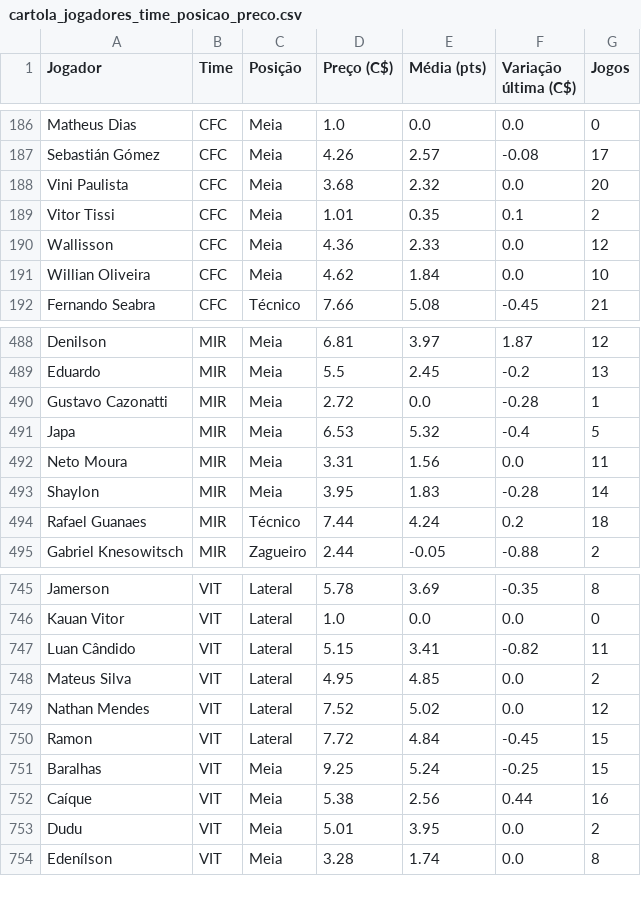
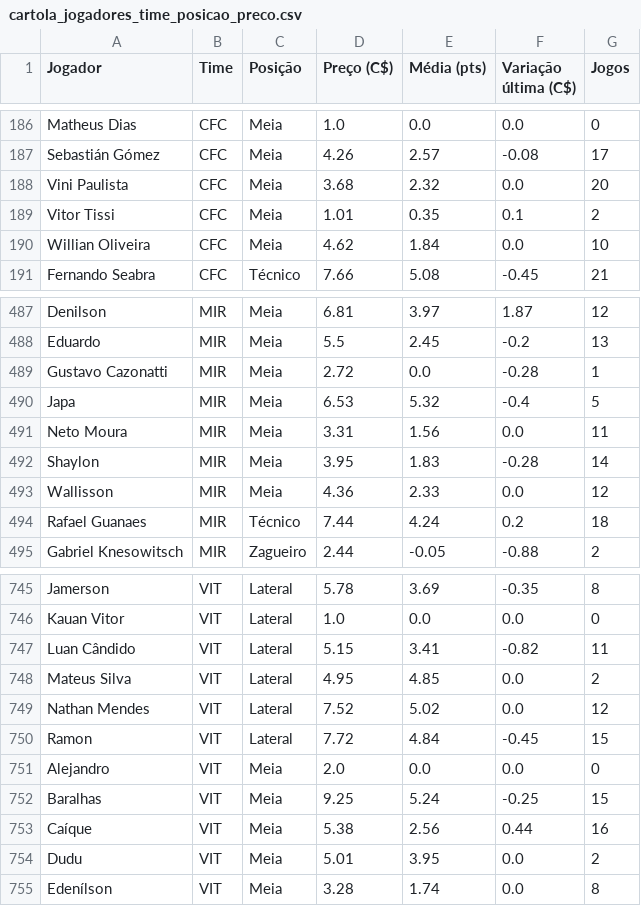
Before and after one commit to renatovarges/Live-TCC-Projeto-FInal, a CSV file: cartola_jogadores_time_posicao_preco.csv, drawn as a sheet; only a part is shown, gaps mark what is left out; removed rows and columns are numbered as before the commit, all else as after; the diff names each change by its address in the sheet, - before the commit and + after, or states it on an @@ line.

```diff
--- a/cartola_jogadores_time_posicao_preco.csv
+++ b/cartola_jogadores_time_posicao_preco.csv
-row 190: Wallisson | CFC | Meia | 4.36 | 2.33 | 0.0 | 12
+row 493: Wallisson | MIR | Meia | 4.36 | 2.33 | 0.0 | 12
+row 751: Alejandro | VIT | Meia | 2.0 | 0.0 | 0.0 | 0
```
